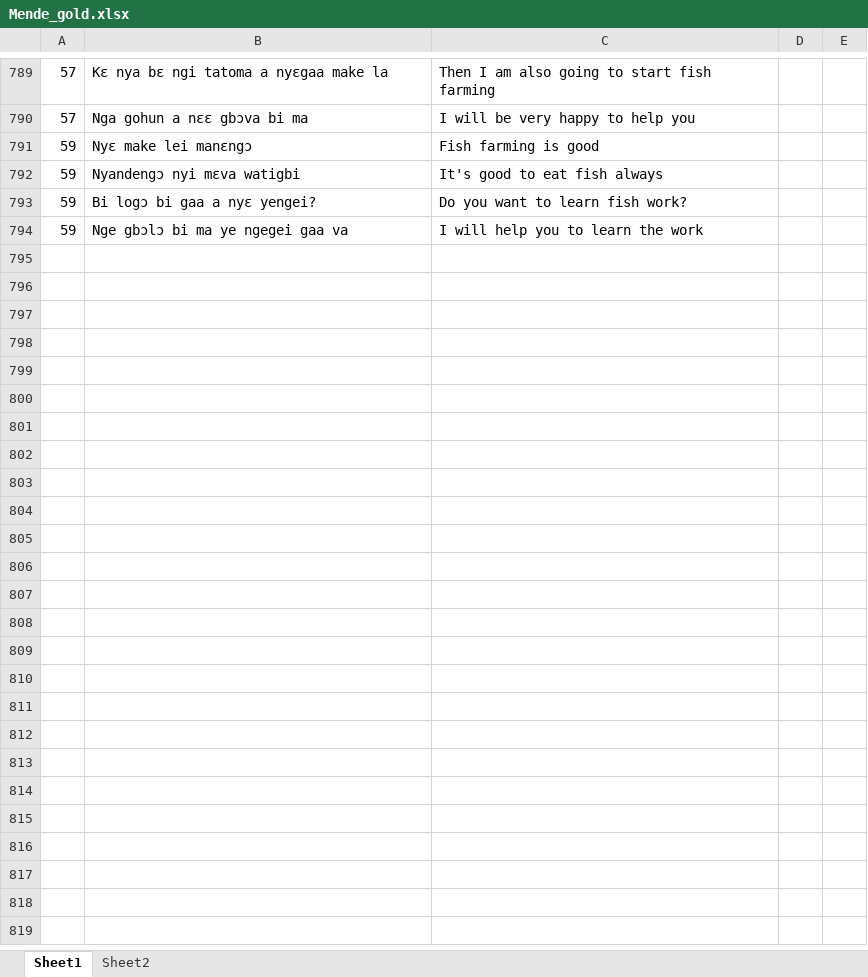
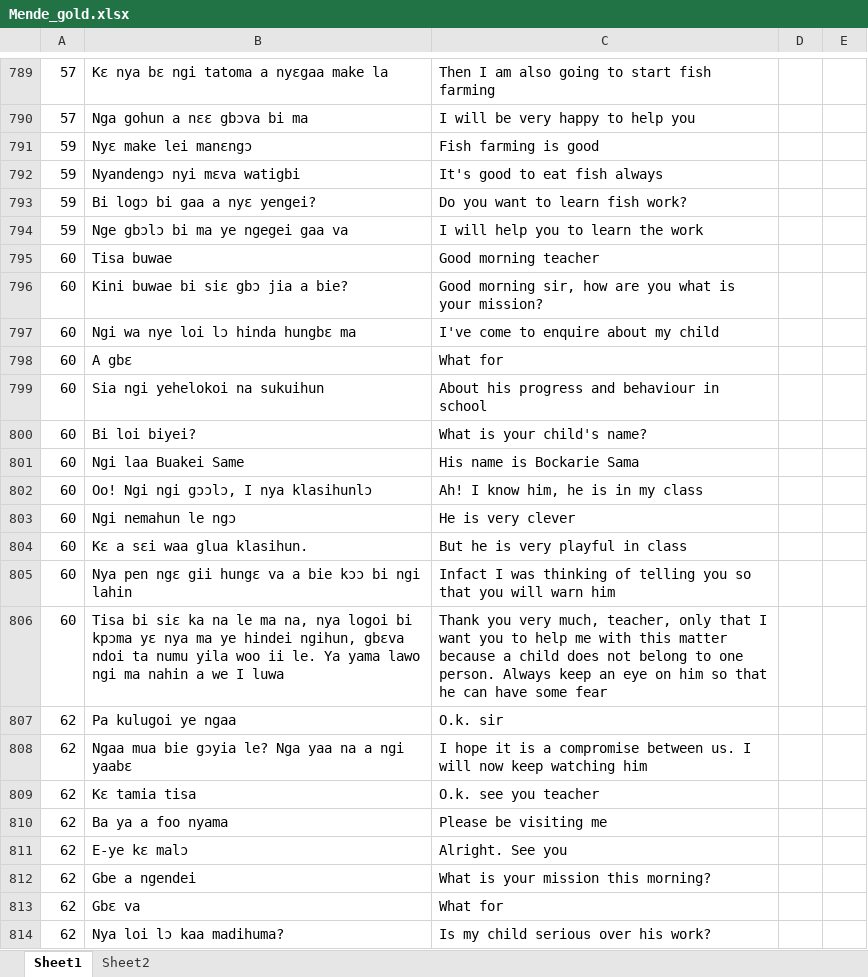
Before and after one commit to argideritzalpea/Bilingual-Extraction-OCR, an Excel workbook: gold_data/Mende_gold.xlsx, sheet Sheet1, drawn as a sheet; only a part is shown, gaps mark what is left out; values as stored, in another font and other column widths than the file's, no borders; the diff covers the shown part only; the diff names each change by its address in the sheet, - before the commit and + after, or states it on an @@ line.

```diff
--- a/gold_data/Mende_gold.xlsx (sheet Sheet1)
+++ b/gold_data/Mende_gold.xlsx (sheet Sheet1)
+row 795: 60 | Tisa buwae | Good morning teacher
+row 796: 60 | Kini buwae bi siɛ gbɔ jia a bie? | Good morning sir, how are you what is your mission?
+row 797: 60 | Ngi wa nye loi lɔ hinda hungbɛ ma | I've come to enquire about my child
+row 798: 60 | A gbɛ | What for
+row 799: 60 | Sia ngi yehelokoi na sukuihun | About his progress and behaviour in school
+row 800: 60 | Bi loi biyei? | What is your child's name?
+row 801: 60 | Ngi laa Buakei Same | His name is Bockarie Sama
+row 802: 60 | Oo! Ngi ngi gɔɔlɔ, I nya klasihunlɔ | Ah! I know him, he is in my class
+row 803: 60 | Ngi nemahun le ngɔ | He is very clever
+row 804: 60 | Kɛ a sɛi waa glua klasihun. | But he is very playful in class
+row 805: 60 | Nya pen ngɛ gii hungɛ va a bie kɔɔ bi ngi lahin | Infact I was thinking of telling you so that you will warn him
+row 806: 60 | Tisa bi siɛ ka na le ma na, nya logoi bi kpɔma yɛ nya ma ye hindei ngihun, gbɛva ndoi ta numu yila woo ii le. Ya yama lawo ngi ma nahin a we I luwa | Thank you very much, teacher, only that I want you to help me with this matter because a child does not belong to one person. Always keep an eye on him so that he can have some fear
+row 807: 62 | Pa kulugoi ye ngaa | O.k. sir
+row 808: 62 | Ngaa mua bie gɔyia le? Nga yaa na a ngi yaabɛ | I hope it is a compromise between us. I will now keep watching him
+row 809: 62 | Kɛ tamia tisa | O.k. see you teacher
+row 810: 62 | Ba ya a foo nyama | Please be visiting me
+row 811: 62 | E-ye kɛ malɔ | Alright. See you
+row 812: 62 | Gbe a ngendei | What is your mission this morning?
+row 813: 62 | Gbɛ va | What for
+row 814: 62 | Nya loi lɔ kaa madihuma? | Is my child serious over his work?
```
Also changed, not shown: 146 added rows elsewhere in this sheet, sheet Sheet2.
